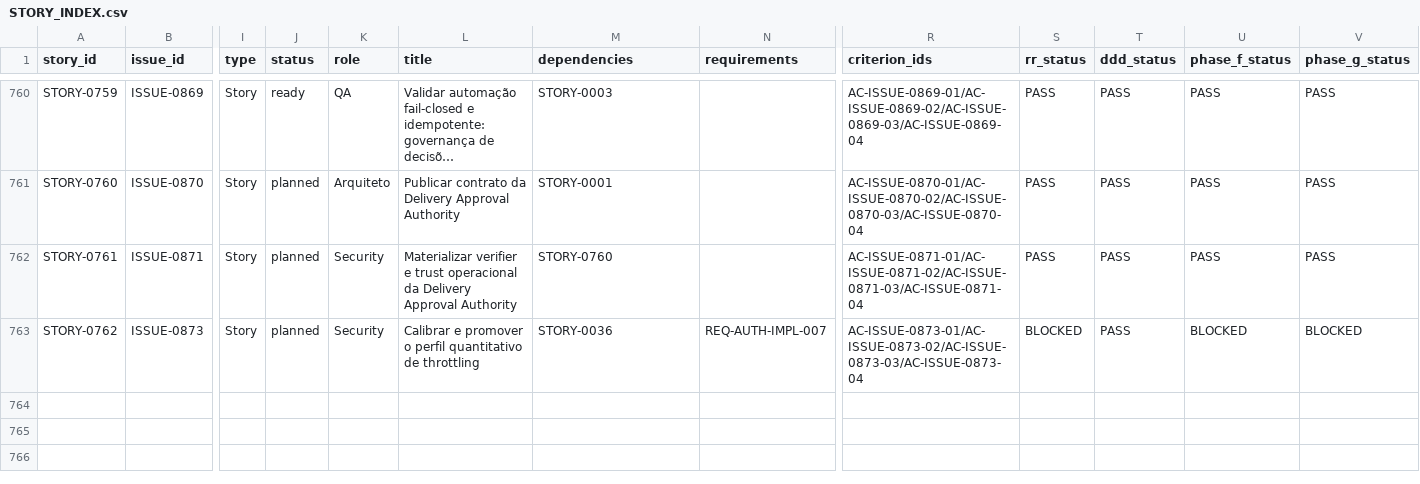
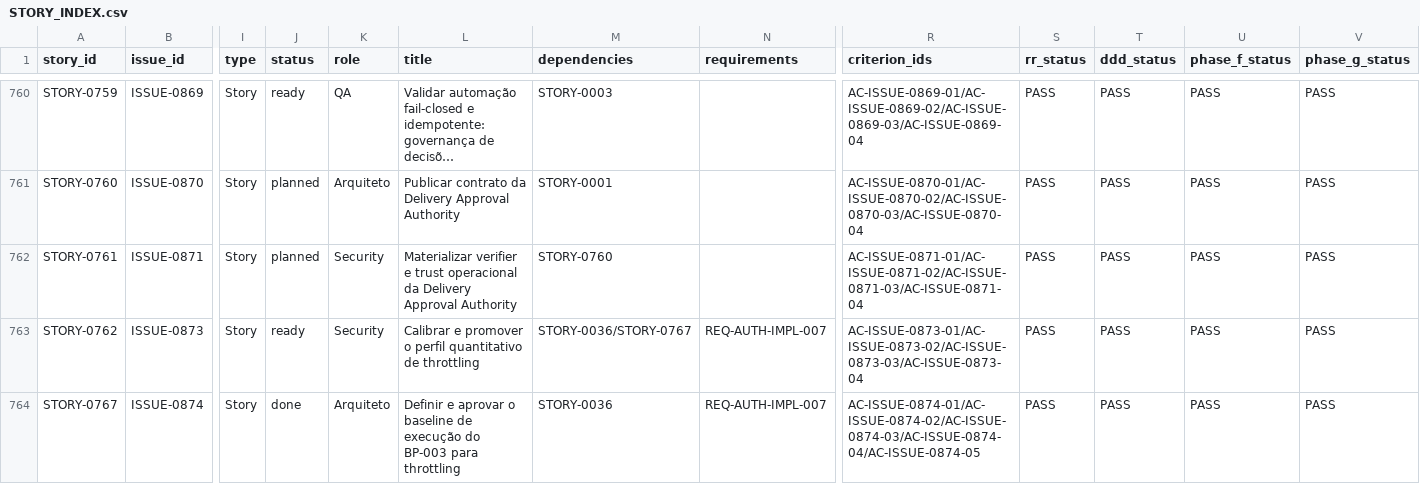
Before and after one commit to raphaelperrut/DSGeorref, a CSV file: docs/06-delivery/STORY_INDEX.csv, drawn as a sheet; only a part is shown, gaps mark what is left out; long unchanged cells end in …; rows hold the shown columns only; the diff names each change by its address in the sheet, - before the commit and + after, or states it on an @@ line.

Commit message:
chore(governance): reconcile TASK-0769 benchmark readiness

```diff
--- a/docs/06-delivery/STORY_INDEX.csv
+++ b/docs/06-delivery/STORY_INDEX.csv
-J763 (status): planned
+J763 (status): ready
-M763 (dependencies): STORY-0036
+M763 (dependencies): STORY-0036/STORY-0767
-S763 (rr_status): BLOCKED
+S763 (rr_status): PASS
-U763 (phase_f_status): BLOCKED
+U763 (phase_f_status): PASS
-V763 (phase_g_status): BLOCKED
+V763 (phase_g_status): PASS
+row 764: STORY-0767 | ISSUE-0874 | Story | done | Arquiteto | Definir e aprovar o baseline de execução do BP-003 para throttling | STORY-0036 | REQ-AUTH-IMPL-007 | AC-ISSUE-0874-01/AC-ISSUE-0874-02/AC-ISSUE-0874-03/AC-ISSUE-0874-04/AC-ISSUE-0874-05 | PASS | PASS | PASS | PASS
```
Also changed, not shown: docs/06-delivery/ISSUE_INDEX.csv, docs/06-delivery/TRACEABILITY_MATRIX.csv, 13 other files.
